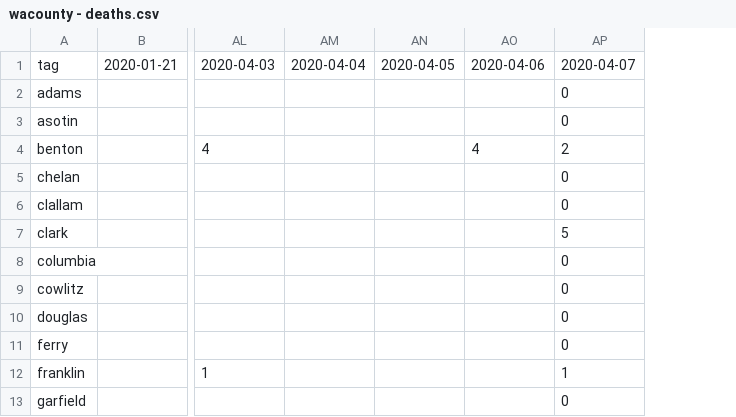
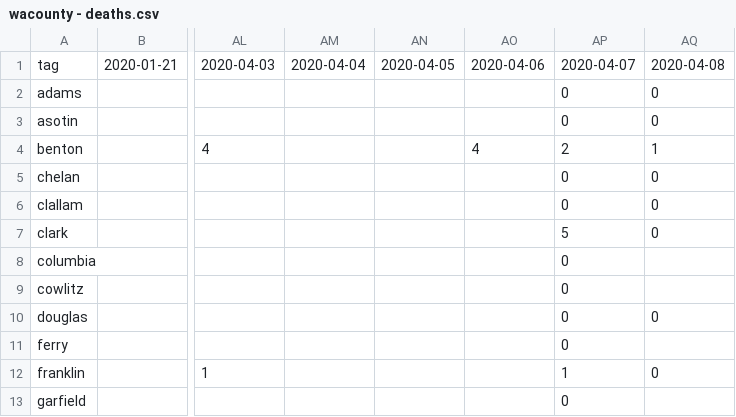
Before and after one commit to monkeywithacupcake/covid-19-wa, a CSV file: wacounty - deaths.csv, drawn as a sheet; only a part is shown, gaps mark what is left out; the diff names each change by its address in the sheet, - before the commit and + after, or states it on an @@ line.

```diff
--- a/wacounty - deaths.csv
+++ b/wacounty - deaths.csv
+column AQ, rows 1-12: 2020-04-08 | 0 | 0 | 1 | 0 | 0 | 0 |  |  | 0 |  | 0
```
Also changed, not shown: wacounty - overall.csv, wacounty - positive.csv.
